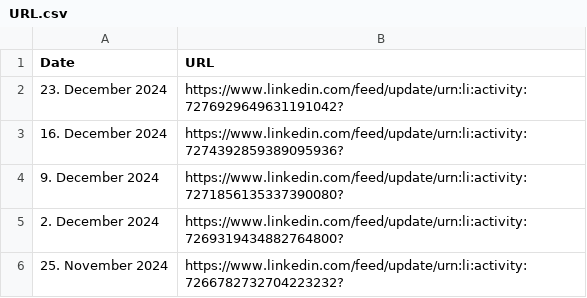
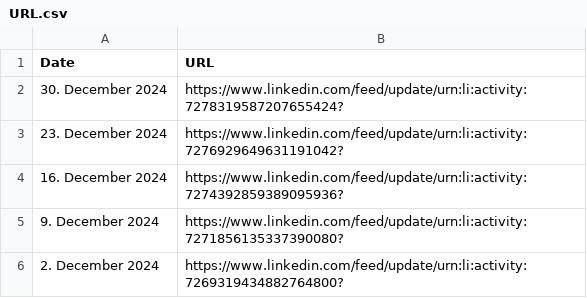
Before and after one commit to MartinCKing/Index-of-Indexes-2024, a CSV file: URL.csv, drawn as a sheet; only a part is shown; the shorter side is filled out with more unchanged rows; the diff names each change by its address in the sheet, - before the commit and + after, or states it on an @@ line.

Commit message:
Update URL.csv

```diff
--- a/URL.csv
+++ b/URL.csv
+row 2: 30. December 2024 | https://www.linkedin.com/feed/update/urn:li:activity:7278319587207655424?
```
